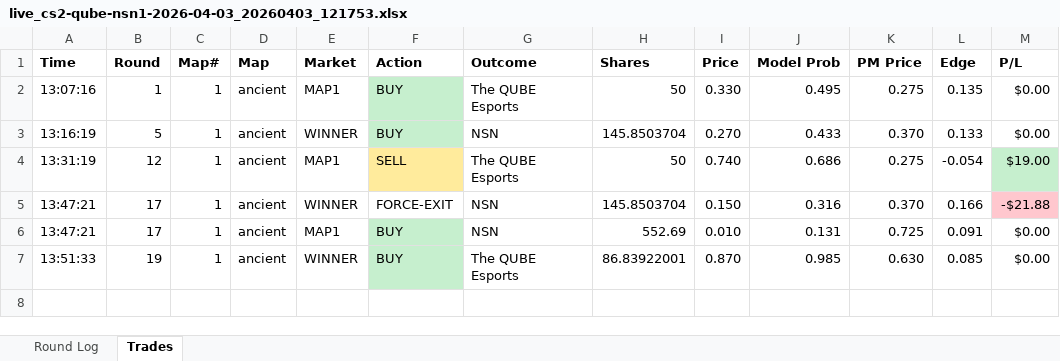
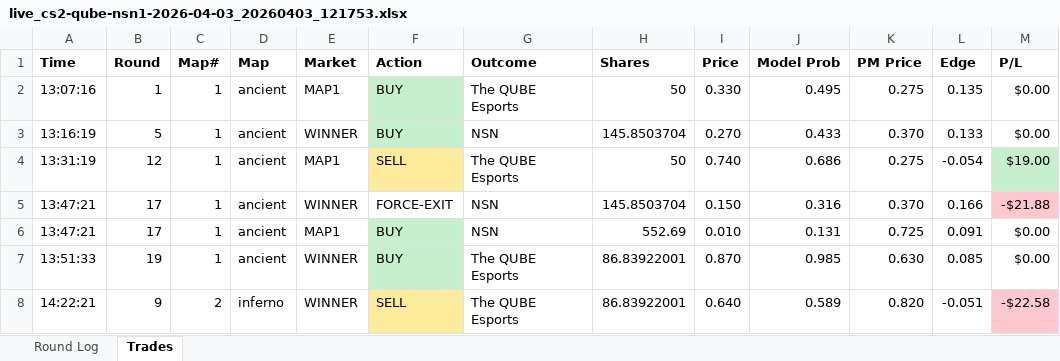
Before and after one commit to stonerje4/DOGODODGODGDGODGOGD, an Excel workbook: data/live_logs/live_cs2-qube-nsn1-2026-04-03_20260403_121753.xlsx, sheet Trades, drawn as a sheet; values as stored, in another font and other column widths than the file's, no borders; the diff names each change by its address in the sheet, - before the commit and + after, or states it on an @@ line.

```diff
--- a/data/live_logs/live_cs2-qube-nsn1-2026-04-03_20260403_121753.xlsx (sheet Trades)
+++ b/data/live_logs/live_cs2-qube-nsn1-2026-04-03_20260403_121753.xlsx (sheet Trades)
+row 8: 14:22:21 | 9 | 2 | inferno | WINNER | SELL | The QUBE Esports | 86.83922001 | 0.640 | 0.589 | 0.820 | -0.051 | -$22.58
```
Also changed, not shown: sheet Round Log, 4 other files.
